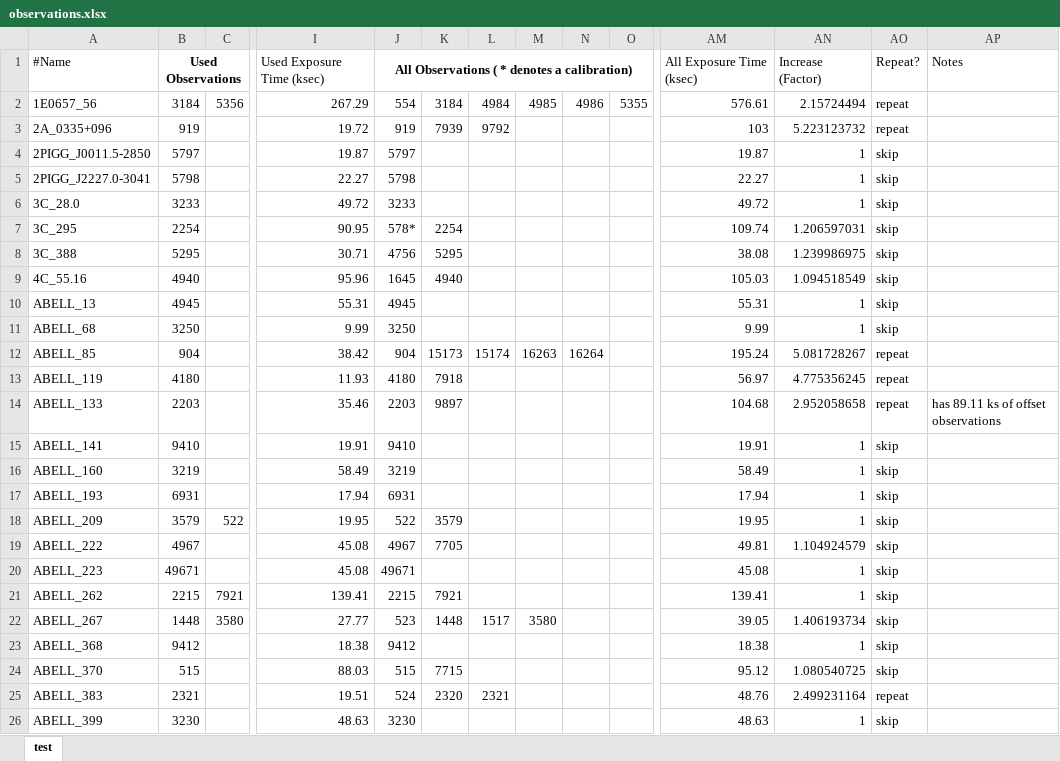
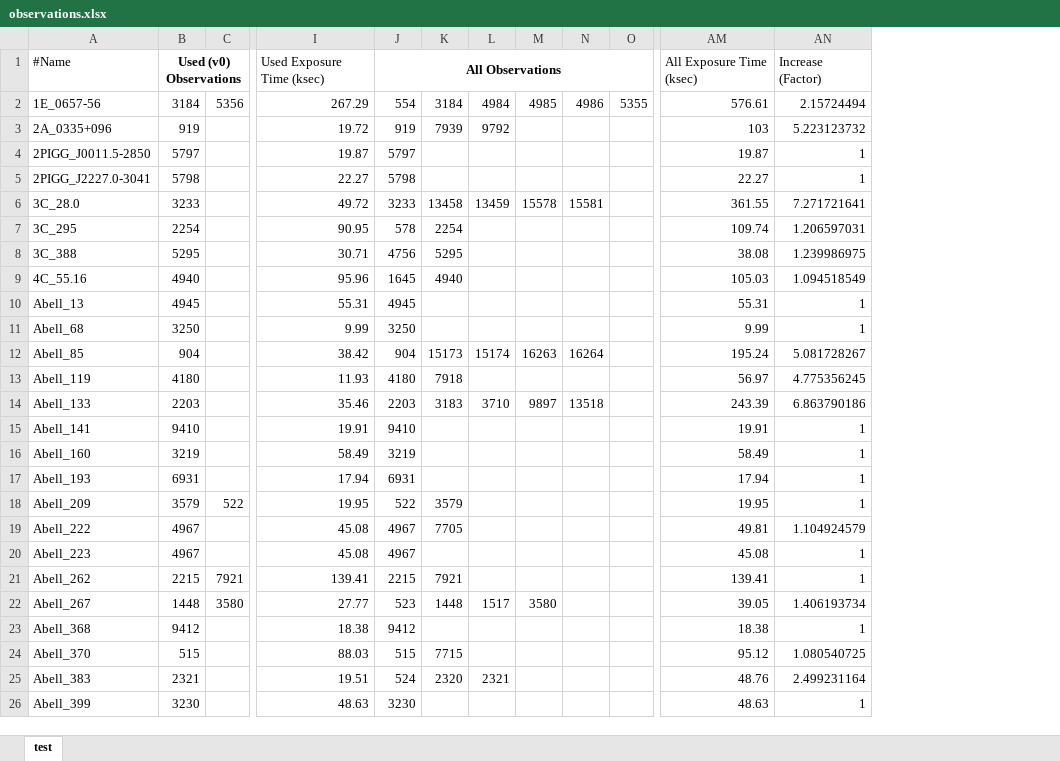
Before and after one commit to camlawlorforsyth/ACCEPT_project, an Excel workbook: observations.xlsx, sheet test, drawn as a sheet; only a part is shown, gaps mark what is left out; values as stored, in another font and other column widths than the file's, no borders; conditional formats not drawn; removed rows and columns are numbered as before the commit, all else as after; rows hold the shown columns only; the diff covers the shown part only; the diff names each change by its address in the sheet, - before the commit and + after, or states it on an @@ line.

Commit message:
add additional observations

```diff
--- a/observations.xlsx (sheet test)
+++ b/observations.xlsx (sheet test)
-column AO, rows 1-13: Repeat? | repeat | repeat | skip | skip | skip | skip | skip | skip | skip | skip | repeat | repeat; rows 15-26: skip | skip | skip | skip | skip | skip | skip | skip | skip | skip | repeat | skip
-column AP, row 1: Notes
-B1: Used Observations
+B1: Used (v0) Observations
-J1: All Observations ( * denotes a calibration)
+J1: All Observations
-A2: 1E0657_56
+A2: 1E_0657-56
-K6: (empty)
+K6: 13458
-L6: (empty)
+L6: 13459
-M6: (empty)
+M6: 15578
-N6: (empty)
+N6: 15581
-AM6: 49.72
+AM6: 361.55
-AN6: 1
+AN6: 7.271721641
-J7: 578*
+J7: 578
-A10: ABELL_13
+A10: Abell_13
-A11: ABELL_68
+A11: Abell_68
-A12: ABELL_85
+A12: Abell_85
-A13: ABELL_119
+A13: Abell_119
-row 14: ABELL_133 | 2203 |  | 35.46 | 2203 | 9897 |  |  |  |  | 104.68 | 2.952058658 | repeat | has 89.11 ks of offset observations
+row 14: Abell_133 | 2203 |  | 35.46 | 2203 | 3183 | 3710 | 9897 | 13518 |  | 243.39 | 6.863790186
-A15: ABELL_141
+A15: Abell_141
-A16: ABELL_160
+A16: Abell_160
-A17: ABELL_193
+A17: Abell_193
-A18: ABELL_209
+A18: Abell_209
-A19: ABELL_222
+A19: Abell_222
-A20: ABELL_223
+A20: Abell_223
-B20: 49671
+B20: 4967
-J20: 49671
+J20: 4967
-A21: ABELL_262
+A21: Abell_262
-A22: ABELL_267
+A22: Abell_267
-A23: ABELL_368
+A23: Abell_368
-A24: ABELL_370
+A24: Abell_370
-A25: ABELL_383
+A25: Abell_383
-A26: ABELL_399
+A26: Abell_399
```
Also changed, not shown: 8 added rows, 8 removed rows, 290 edited cells, cell formats and merged cells elsewhere in this sheet, 1 other file.
